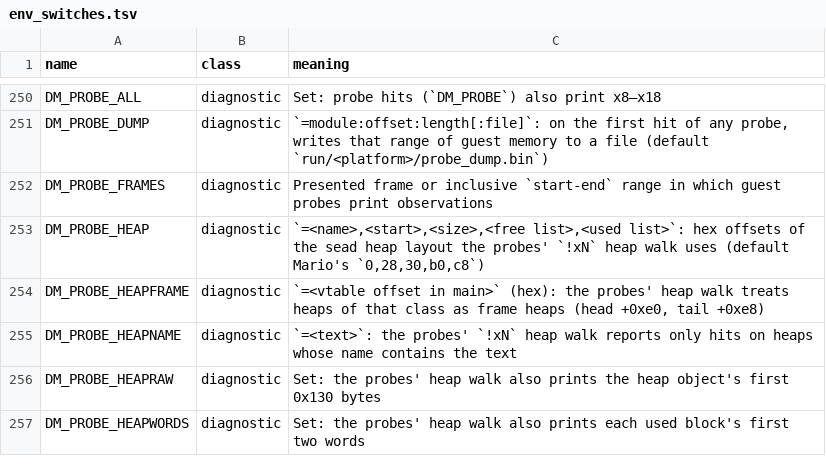
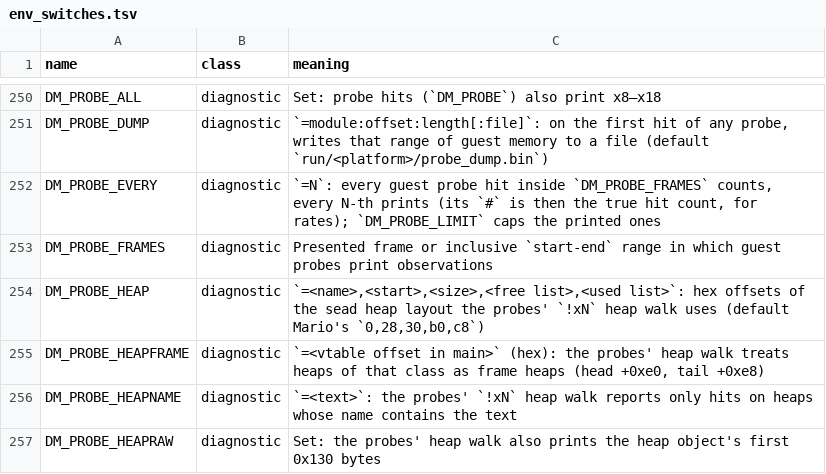
Before and after one commit to AgustinEscobedo/kid-with-sword-remake, a TSV file: docs/env_switches.tsv, drawn as a sheet; only a part is shown, gaps mark what is left out; the shorter side is filled out with more unchanged rows; the diff names each change by its address in the sheet, - before the commit and + after, or states it on an @@ line.

Commit message:
Probes: DM_PROBE_EVERY=N counts every hit and prints every N-th, its # the true hit count (rates of a loop's branches without a line per hit)
(cherry picked from commit e1eb5acc43e822c3a857eadb98d8c76e930763e6)

```diff
--- a/docs/env_switches.tsv
+++ b/docs/env_switches.tsv
+row 252: DM_PROBE_EVERY | diagnostic | `=N`: every guest probe hit inside `DM_PROBE_FRAMES` counts, every N-th prints (its `#` is then the true hit count, for rates); `DM_PROBE_LIMIT` caps the printed ones
```
Also changed, not shown: 1 other file.
